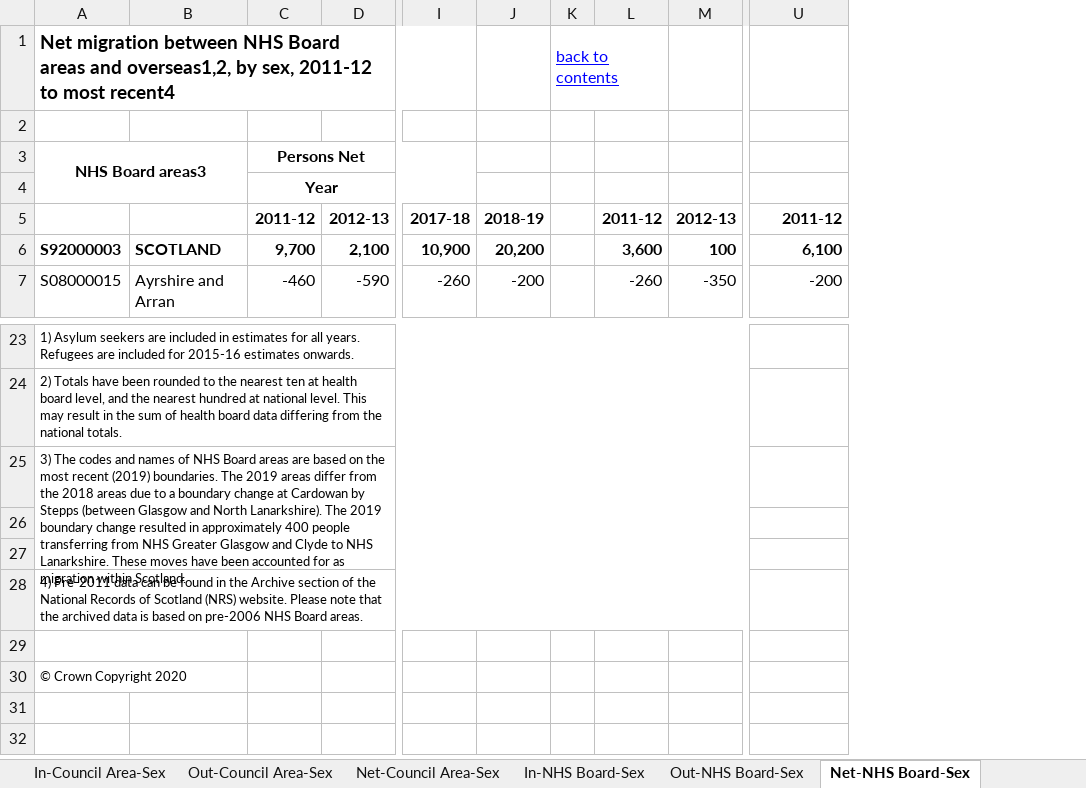
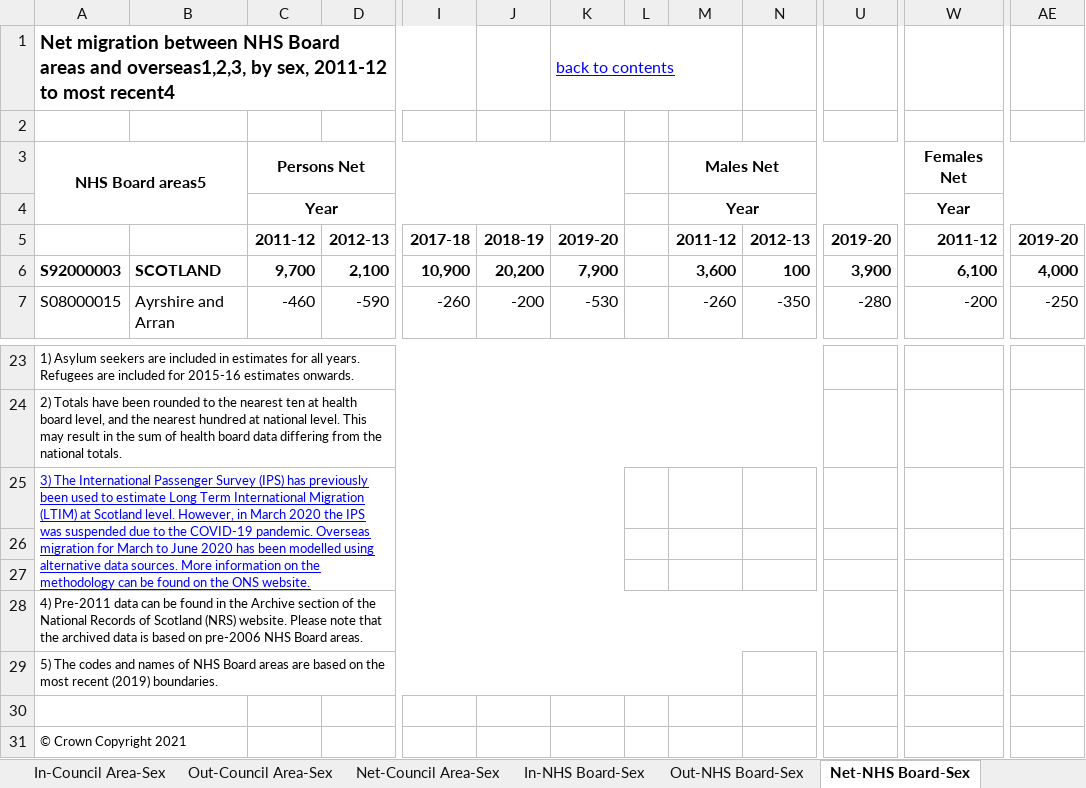
Before and after one commit to ScotGovAnalysis/population_programme_dashboard, an Excel workbook: data/mig-overseas-admin-sex-tab1.xlsx, sheet Net-NHS Board-Sex, drawn as a sheet; only a part is shown, gaps mark what is left out; values as stored, in another font and other column widths than the file's, no borders; removed rows and columns are numbered as before the commit, all else as after; rows hold the shown columns only; the diff names each change by its address in the sheet, - before the commit and + after, or states it on an @@ line.

```diff
--- a/data/mig-overseas-admin-sex-tab1.xlsx (sheet Net-NHS Board-Sex)
+++ b/data/mig-overseas-admin-sex-tab1.xlsx (sheet Net-NHS Board-Sex)
-column K, row 1: back to contents
+column K, row 1: back to contents; rows 5-7: 2019-20 | 7,900 | -530
+column L, empty
+column U, rows 5-7: 2019-20 | 3,900 | -280
+column AE, rows 5-7: 2019-20 | 4,000 | -250
-A1: …areas and overseas1,2, by sex,…
+A1: …areas and overseas1,2,3, by sex,…
-row 3: NHS Board areas3 |  | Persons Net
-row 4:  |  | Year
+row 3: NHS Board areas5 |  | Persons Net |  |  |  |  |  | Males Net |  |  | Females Net
+row 4:  |  | Year |  |  |  |  |  | Year |  |  | Year
-A25: 3) The codes and names of NHS Board areas are based on the most recent (2019) boundaries. The 2019 areas differ from the 2018 areas due to a boundary change at Cardowan by Stepps (between Glasgow and North Lanarkshire). The 2019 boundary change resulted in approximately 400 people transferring from NHS Greater Glasgow and Clyde to NHS Lanarkshire. These moves have been accounted for as migration within Scotland.
+A25: 3) The International Passenger Survey (IPS) has previously been used to estimate Long Term International Migration (LTIM) at Scotland level. However, in March 2020 the IPS was suspended due to the COVID-19 pandemic. Overseas migration for March to June 2020 has been modelled using alternative data sources. More information on the methodology can be found on the ONS website.
@@ A25 underline: off → on, text colour: black → #0000FF @@
-A25:M27 merged
+A25:K27 merged
+row 29: 5) The codes and names of NHS Board areas are based on the most recent (2019) boundaries.
-A31: © Crown Copyright 2020
+A31: © Crown Copyright 2021
```
Also changed, not shown: sheet Out-NHS Board-Sex, sheet In-NHS Board-Sex, sheet Net-Council Area-Sex, sheet Out-Council Area-Sex, sheet In-Council Area-Sex, sheet Metadata, 1 more sheet, data/mig-uk-admin-sex-91-latest-tab2.xlsx, data/migflow-ca-01-latest-tab1.xlsx, 3 other files.
